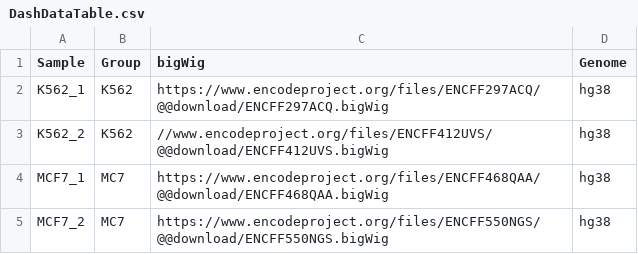
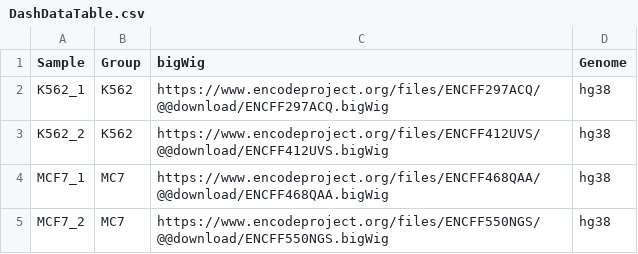
Before and after one commit to DevashreeParambath/Bioinformatics-Project, a CSV file: DashDataTable.csv, drawn as a sheet; the diff names each change by its address in the sheet, - before the commit and + after, or states it on an @@ line.

Commit message:
Update DashDataTable.csv

```diff
--- a/DashDataTable.csv
+++ b/DashDataTable.csv
-C3 (bigWig): //www.encodeproject.org/files/ENCFF412UVS/@@download/ENCFF412UVS.bigWig
+C3 (bigWig): https://www.encodeproject.org/files/ENCFF412UVS/@@download/ENCFF412UVS.bigWig
```
